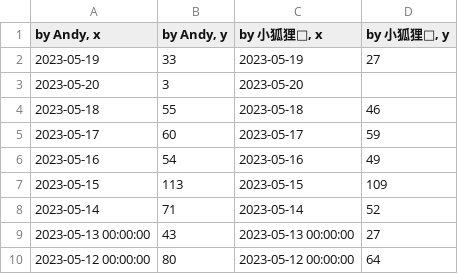
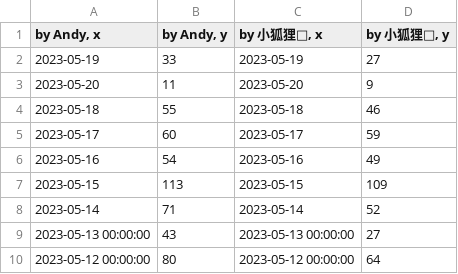
Before and after one commit to middleclicker/WechatScraper, a CSV file: data/daily_msg.csv, drawn as a sheet; only a part is shown.

```diff
--- a/data/daily_msg.csv
+++ b/data/daily_msg.csv
@@ -2,3 +2,3 @@
 2023-05-19,33,2023-05-19,27
-2023-05-20,3,2023-05-20
+2023-05-20,11,2023-05-20,9
 2023-05-18,55,2023-05-18,46
```
Also changed, not shown: data/avg_hourly_msg.csv, data/overall_msg.csv, 3 other files.
